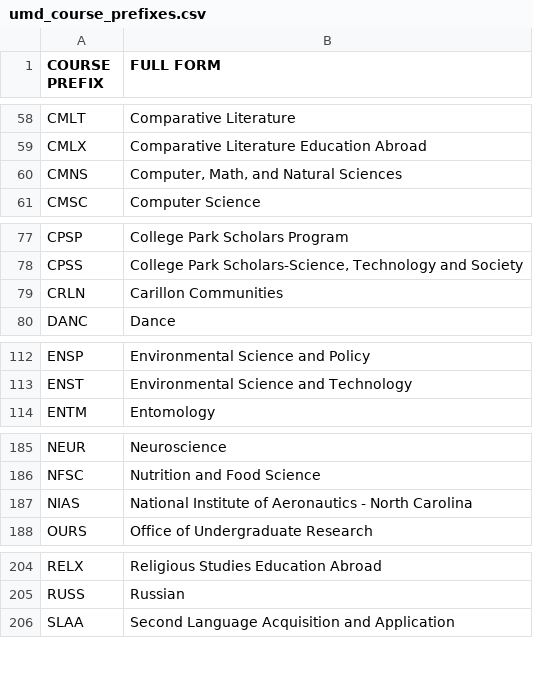
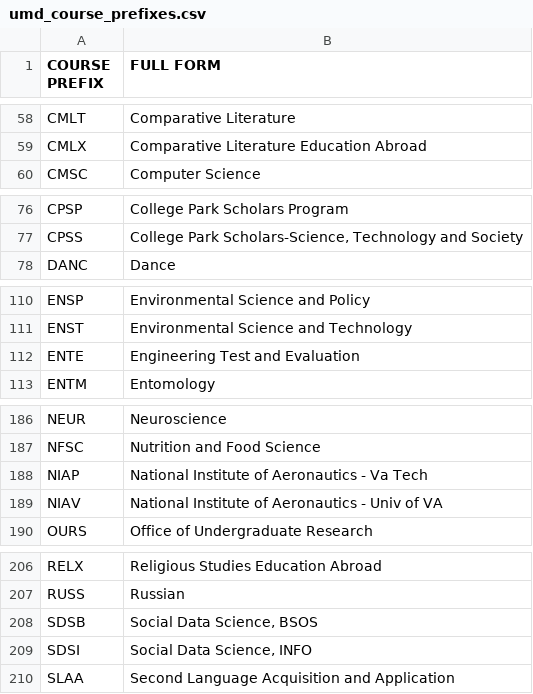
Before and after one commit to aluthra23/UMD-Scheduling-Chat-Bot, a CSV file: course_prefixes_dataset_creation/umd_course_prefixes.csv, drawn as a sheet; only a part is shown, gaps mark what is left out; removed rows and columns are numbered as before the commit, all else as after; the diff covers the shown part only; the diff names each change by its address in the sheet, - before the commit and + after, or states it on an @@ line.

```diff
--- a/course_prefixes_dataset_creation/umd_course_prefixes.csv
+++ b/course_prefixes_dataset_creation/umd_course_prefixes.csv
-row 60: CMNS | Computer, Math, and Natural Sciences
-row 79: CRLN | Carillon Communities
+row 112: ENTE | Engineering Test and Evaluation
-row 187: NIAS | National Institute of Aeronautics - North Carolina
+row 188: NIAP | National Institute of Aeronautics - Va Tech
+row 189: NIAV | National Institute of Aeronautics - Univ of VA
+row 208: SDSB | Social Data Science, BSOS
+row 209: SDSI | Social Data Science, INFO
```
Also changed, not shown: 2 added rows elsewhere in this file, 4 other files.
